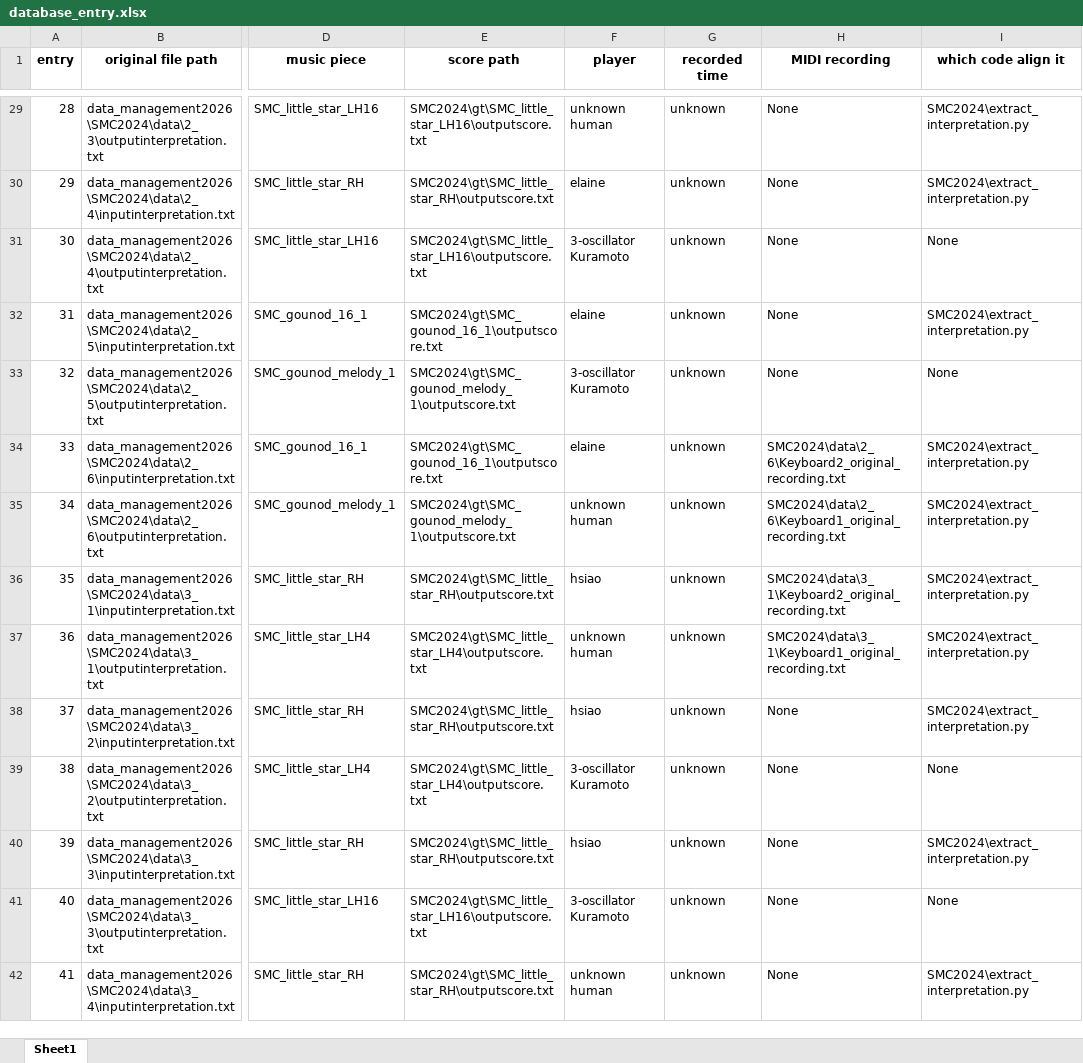
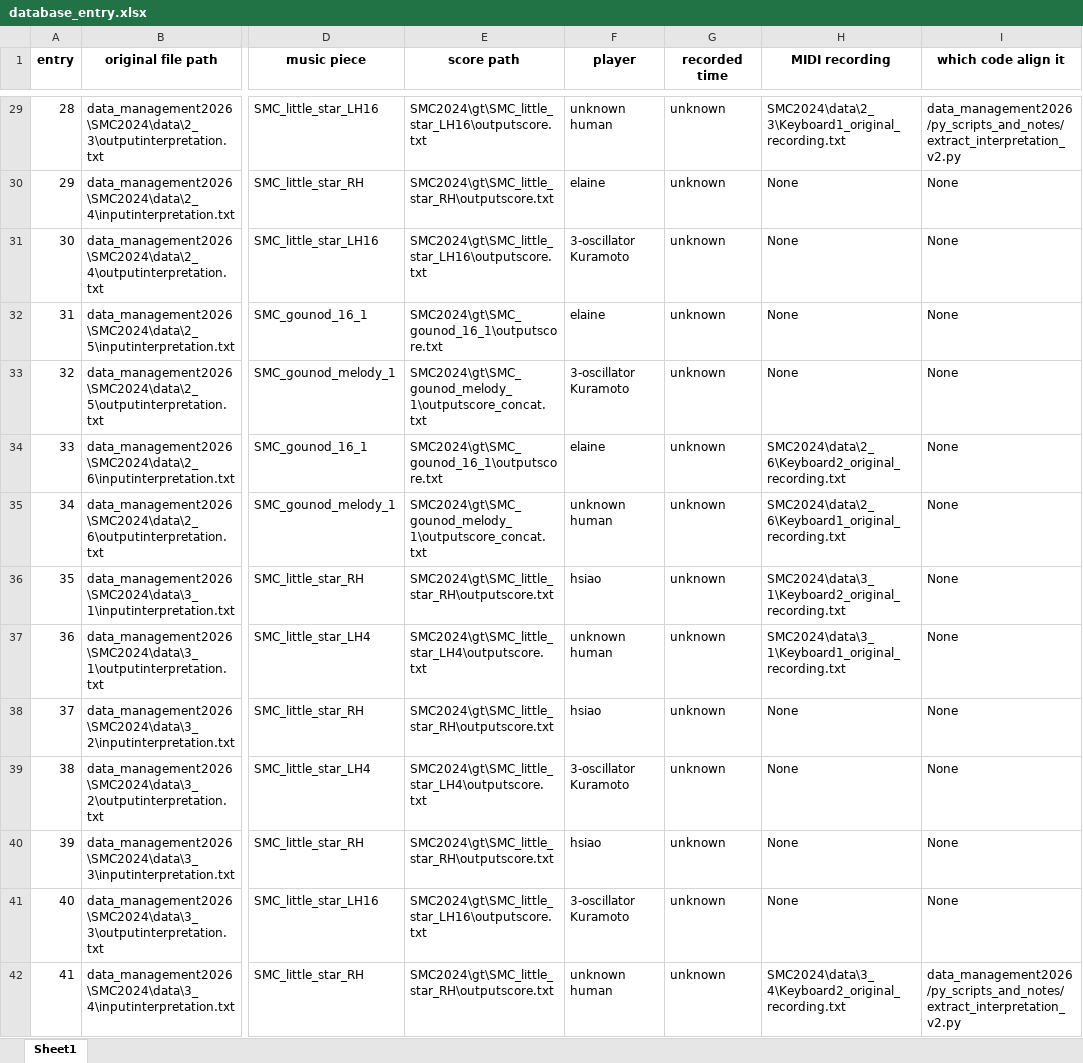
Before and after one commit to tippichen/RealTimeAccompaniment_COPY, an Excel workbook: data_management2026/database_entry.xlsx, sheet Sheet1, drawn as a sheet; only a part is shown, gaps mark what is left out; values as stored, in another font and other column widths than the file's, no borders; charts and pictures not drawn; the diff covers the shown part only; the diff names each change by its address in the sheet, - before the commit and + after, or states it on an @@ line.

Commit message:
feat: 0429 renew WhichCodeAlignIt in smc2024

```diff
--- a/data_management2026/database_entry.xlsx (sheet Sheet1)
+++ b/data_management2026/database_entry.xlsx (sheet Sheet1)
-H29 (MIDI recording): None
+H29 (MIDI recording): SMC2024\data\2_3\Keyboard1_original_recording.txt
-I29 (which code align it): SMC2024\extract_interpretation.py
+I29 (which code align it): data_management2026/py_scripts_and_notes/extract_interpretation_v2.py
-I30 (which code align it): SMC2024\extract_interpretation.py
+I30 (which code align it): None
-I32 (which code align it): SMC2024\extract_interpretation.py
+I32 (which code align it): None
-E33 (score path): SMC2024\gt\SMC_gounod_melody_1\outputscore.txt
+E33 (score path): SMC2024\gt\SMC_gounod_melody_1\outputscore_concat.txt
-I34:I38 (which code align it): SMC2024\extract_interpretation.py
+I34:I38 (which code align it): None
-E35 (score path): SMC2024\gt\SMC_gounod_melody_1\outputscore.txt
+E35 (score path): SMC2024\gt\SMC_gounod_melody_1\outputscore_concat.txt
-I40 (which code align it): SMC2024\extract_interpretation.py
+I40 (which code align it): None
-H42 (MIDI recording): None
+H42 (MIDI recording): SMC2024\data\3_4\Keyboard2_original_recording.txt
-I42 (which code align it): SMC2024\extract_interpretation.py
+I42 (which code align it): data_management2026/py_scripts_and_notes/extract_interpretation_v2.py
```
Also changed, not shown: 255 edited cells elsewhere in this sheet, charts or pictures, 3 other files.
